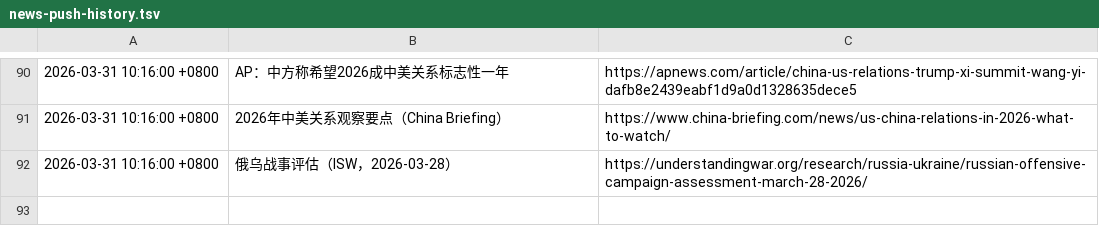
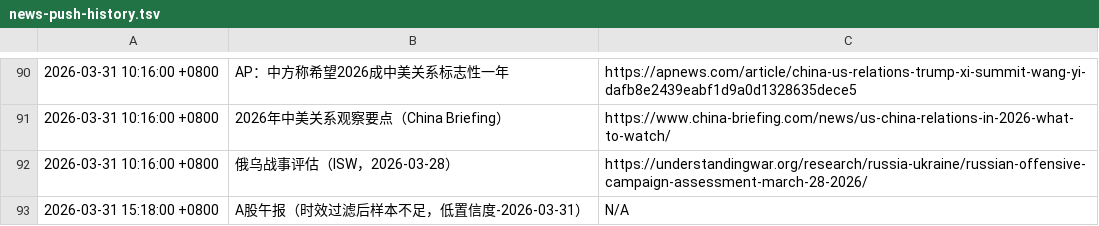
Before and after one commit to silica-nora/nora, a TSV file: memory/news-push-history.tsv, drawn as a sheet; only a part is shown, gaps mark what is left out.

```diff
--- a/memory/news-push-history.tsv
+++ b/memory/news-push-history.tsv
@@ -92 +92,2 @@
 2026-03-31 10:16:00 +0800	俄乌战事评估（ISW，2026-03-28）	https://understandingwar.org/research/russia-ukraine/russian-offensive-campaign-assessment-march-28-2026/
+2026-03-31 15:18:00 +0800	A股午报（时效过滤后样本不足，低置信度-2026-03-31）	N/A
```
Also changed, not shown: 3 other files.
